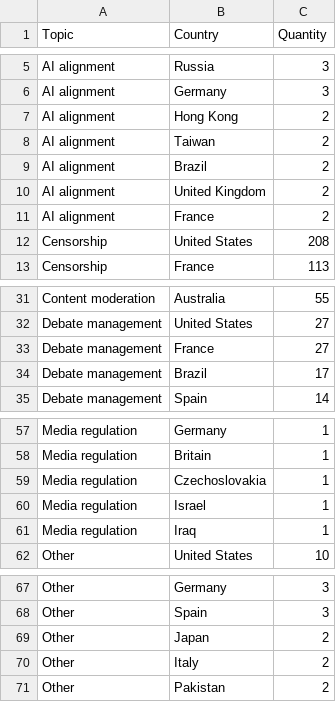
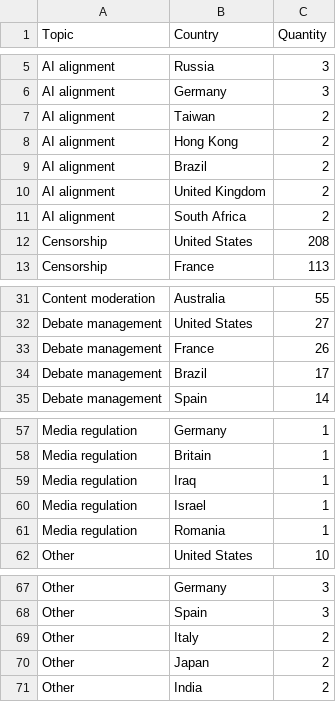
Before and after one commit to edekeulenaar/phd, a CSV file: data/top_countries_by_topic.csv, drawn as a sheet; only a part is shown, gaps mark what is left out.

```diff
--- a/data/top_countries_by_topic.csv
+++ b/data/top_countries_by_topic.csv
@@ -6,7 +6,7 @@ AI alignment,Russia,3
 AI alignment,Germany,3
+AI alignment,Taiwan,2
 AI alignment,Hong Kong,2
-AI alignment,Taiwan,2
 AI alignment,Brazil,2
 AI alignment,United Kingdom,2
-AI alignment,France,2
+AI alignment,South Africa,2
 Censorship,United States,208
@@ -32,3 +32,3 @@ Content moderation,Australia,55
 Debate management,United States,27
-Debate management,France,27
+Debate management,France,26
 Debate management,Brazil,17
@@ -58,5 +58,5 @@ Media regulation,Germany,1
 Media regulation,Britain,1
-Media regulation,Czechoslovakia,1
+Media regulation,Iraq,1
 Media regulation,Israel,1
-Media regulation,Iraq,1
+Media regulation,Romania,1
 Other,United States,10
@@ -68,4 +68,4 @@ Other,Germany,3
 Other,Spain,3
+Other,Italy,2
 Other,Japan,2
-Other,Italy,2
-Other,Pakistan,2
+Other,India,2
```
Also changed, not shown: data/network_subtopic_edges.csv, data/network_topic_edges.csv, 19 other files.
